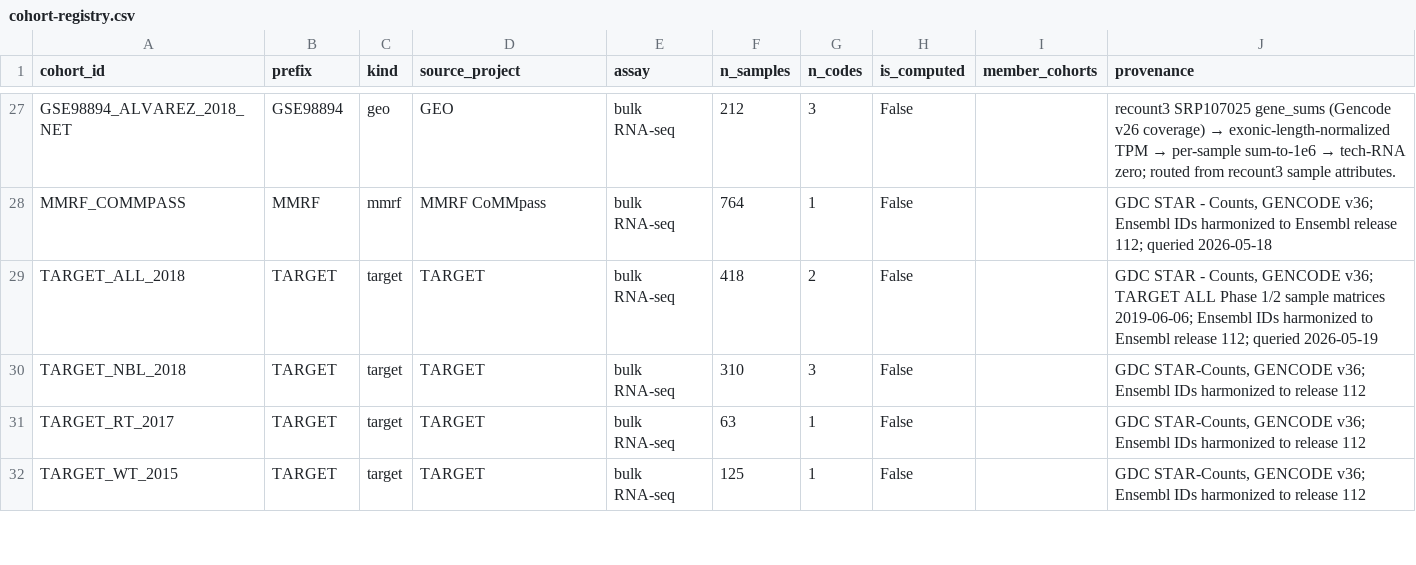
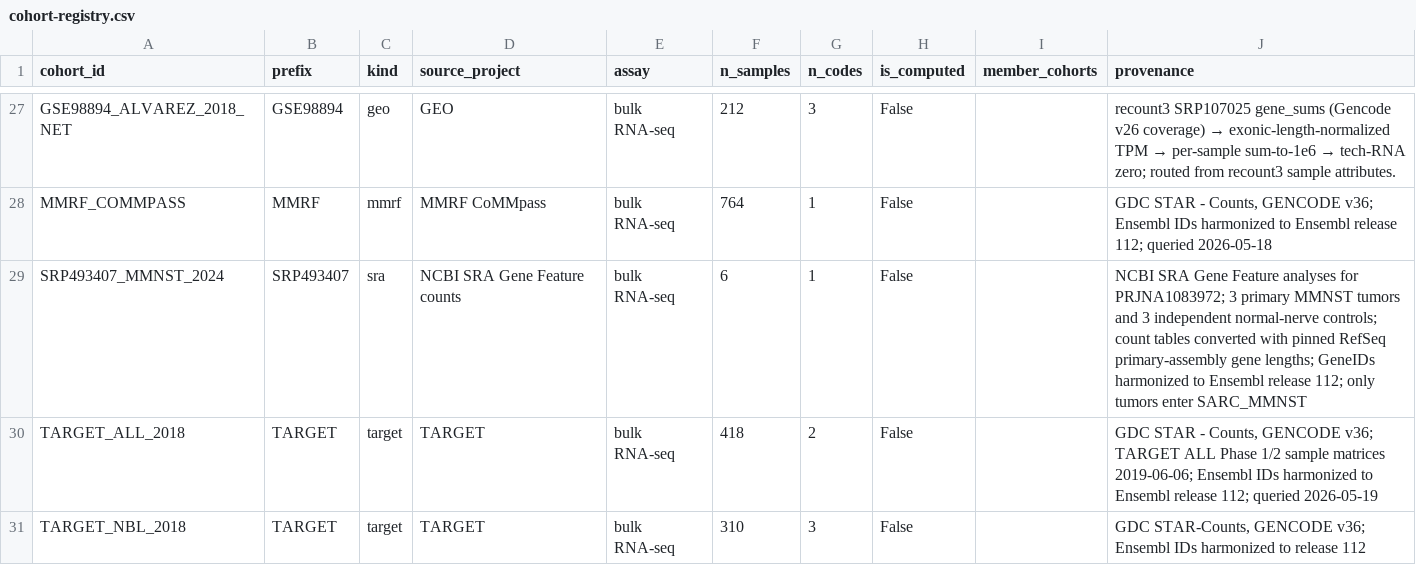
Before and after one commit to pirl-unc/cancerdata, a CSV file: oncoref/data/cohort-registry.csv, drawn as a sheet; only a part is shown, gaps mark what is left out; the shorter side is filled out with more unchanged rows.

Commit message:
Add MMNST reference from NCBI processed counts

```diff
--- a/oncoref/data/cohort-registry.csv
+++ b/oncoref/data/cohort-registry.csv
@@ -28,2 +28,3 @@ GSE98894_ALVAREZ_2018_NET,GSE98894,geo,GEO,bulk RNA-seq,212,3,False,,recount3 SR
 MMRF_COMMPASS,MMRF,mmrf,MMRF CoMMpass,bulk RNA-seq,764,1,False,,"GDC STAR - Counts, GENCODE v36; Ensembl IDs harmonized to Ensembl release 112; queried 2026-05-18"
+SRP493407_MMNST_2024,SRP493407,sra,NCBI SRA Gene Feature counts,bulk RNA-seq,6,1,False,,"NCBI SRA Gene Feature analyses for PRJNA1083972; 3 primary MMNST tumors and 3 independent normal-nerve controls; count tables converted with pinned RefSeq primary-assembly gene lengths; GeneIDs harmonized to Ensembl release 112; only tumors enter SARC_MMNST"
 TARGET_ALL_2018,TARGET,target,TARGET,bulk RNA-seq,418,2,False,,"GDC STAR - Counts, GENCODE v36; TARGET ALL Phase 1/2 sample matrices 2019-06-06; Ensembl IDs harmonized to Ensembl release 112; queried 2026-05-19"
```
Also changed, not shown: oncoref/data/cancer-expression-source-candidates.csv, 22 other files.
